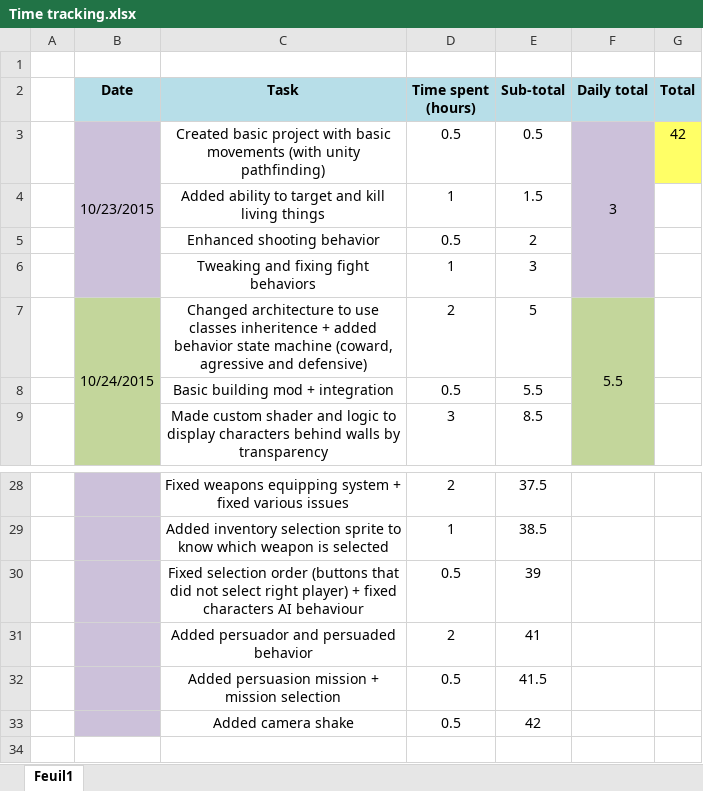
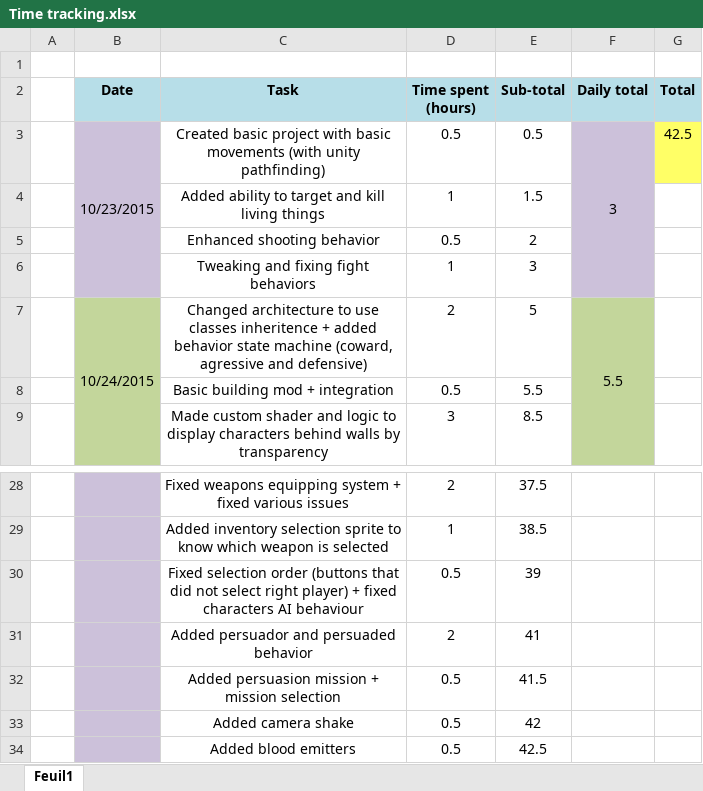
Before and after one commit to Thex-PiedDroit/Unity_Projects, an Excel workbook: Syndicate_Recreate/Time tracking.xlsx, sheet Feuil1, drawn as a sheet; only a part is shown, gaps mark what is left out; values as stored, in another font and other column widths than the file's, no borders; the diff names each change by its address in the sheet, - before the commit and + after, or states it on an @@ line.

Commit message:
Added blood emitters

```diff
--- a/Syndicate_Recreate/Time tracking.xlsx (sheet Feuil1)
+++ b/Syndicate_Recreate/Time tracking.xlsx (sheet Feuil1)
-G3 (Total): 42
+G3 (Total): 42.5
+row 34:  |  | Added blood emitters | 0.5 | 42.5
```
Also changed, not shown: 12 other files.
